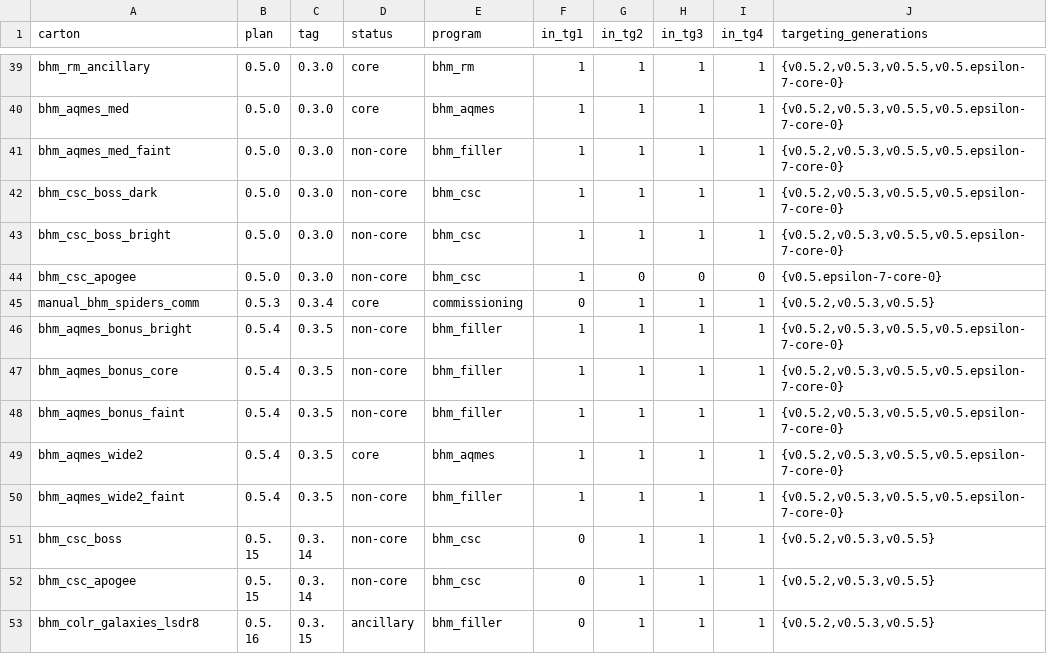
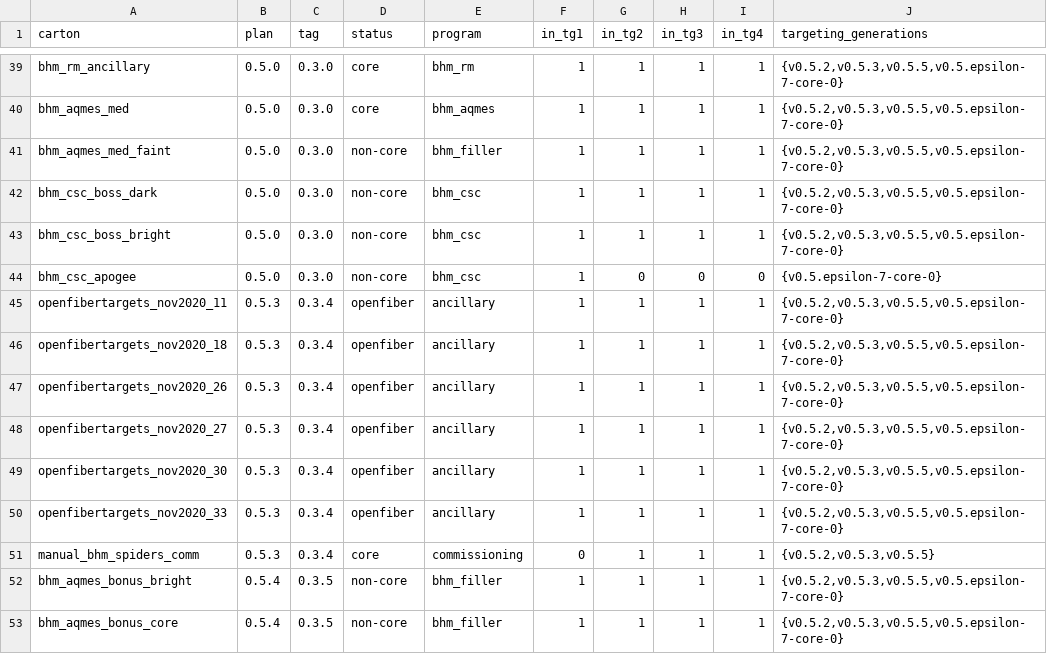
Before and after one commit to sdss/target_selection, a CSV file: docs/website/bhm_cartons/dr19/q2_result.csv, drawn as a sheet; only a part is shown, gaps mark what is left out; the shorter side is filled out with more unchanged rows; the diff names each change by its address in the sheet, - before the commit and + after, or states it on an @@ line.

```diff
--- a/docs/website/bhm_cartons/dr19/q2_result.csv
+++ b/docs/website/bhm_cartons/dr19/q2_result.csv
+row 45: openfibertargets_nov2020_11 | 0.5.3 | 0.3.4 | openfiber | ancillary | 1 | 1 | 1 | 1 | {v0.5.2,v0.5.3,v0.5.5,v0.5.epsilon-7-core-0}
+row 46: openfibertargets_nov2020_18 | 0.5.3 | 0.3.4 | openfiber | ancillary | 1 | 1 | 1 | 1 | {v0.5.2,v0.5.3,v0.5.5,v0.5.epsilon-7-core-0}
+row 47: openfibertargets_nov2020_26 | 0.5.3 | 0.3.4 | openfiber | ancillary | 1 | 1 | 1 | 1 | {v0.5.2,v0.5.3,v0.5.5,v0.5.epsilon-7-core-0}
+row 48: openfibertargets_nov2020_27 | 0.5.3 | 0.3.4 | openfiber | ancillary | 1 | 1 | 1 | 1 | {v0.5.2,v0.5.3,v0.5.5,v0.5.epsilon-7-core-0}
+row 49: openfibertargets_nov2020_30 | 0.5.3 | 0.3.4 | openfiber | ancillary | 1 | 1 | 1 | 1 | {v0.5.2,v0.5.3,v0.5.5,v0.5.epsilon-7-core-0}
+row 50: openfibertargets_nov2020_33 | 0.5.3 | 0.3.4 | openfiber | ancillary | 1 | 1 | 1 | 1 | {v0.5.2,v0.5.3,v0.5.5,v0.5.epsilon-7-core-0}
```
Also changed, not shown: docs/website/bhm_cartons/dr19/q_result.csv, 8 other files.
